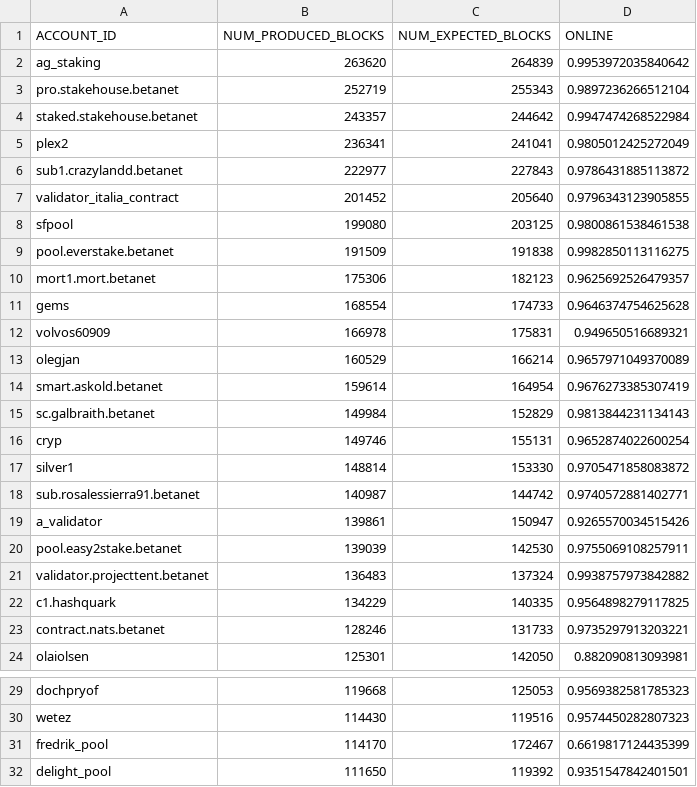
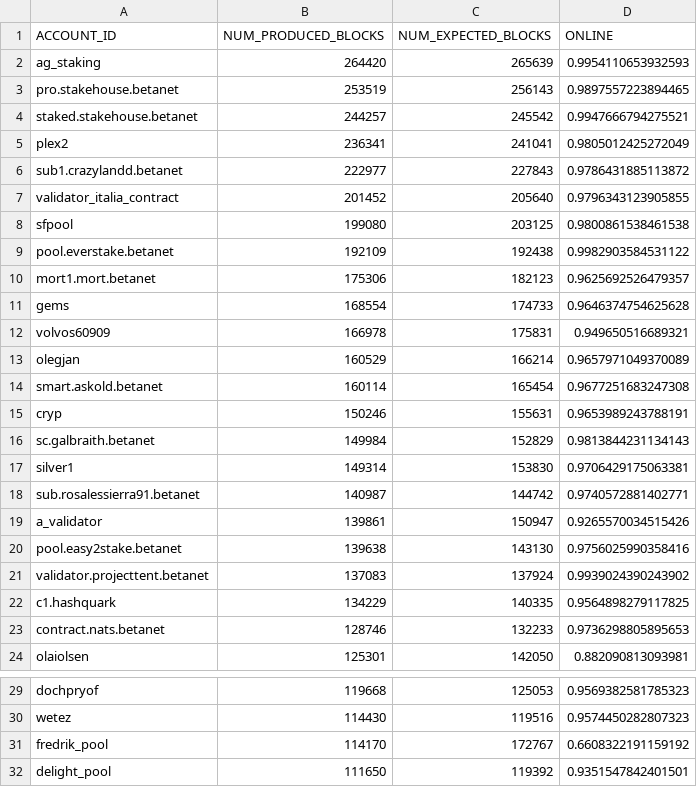
Before and after one commit to frol/near-validators-scoreboard, a CSV file: validators_scoreboard.csv, drawn as a sheet; only a part is shown, gaps mark what is left out; the diff covers the shown part only.

```diff
--- a/validators_scoreboard.csv
+++ b/validators_scoreboard.csv
@@ -1,5 +1,5 @@
 ACCOUNT_ID,NUM_PRODUCED_BLOCKS,NUM_EXPECTED_BLOCKS,ONLINE
-"ag_staking",263620,264839,0.9953972035840642
-"pro.stakehouse.betanet",252719,255343,0.9897236266512104
-"staked.stakehouse.betanet",243357,244642,0.9947474268522984
+"ag_staking",264420,265639,0.9954110653932593
+"pro.stakehouse.betanet",253519,256143,0.9897557223894465
+"staked.stakehouse.betanet",244257,245542,0.9947666794275521
 "plex2",236341,241041,0.9805012425272049
@@ -8,3 +8,3 @@ ACCOUNT_ID,NUM_PRODUCED_BLOCKS,NUM_EXPECTED_BLOCKS,ONLINE
 "sfpool",199080,203125,0.9800861538461538
-"pool.everstake.betanet",191509,191838,0.9982850113116275
+"pool.everstake.betanet",192109,192438,0.9982903584531122
 "mort1.mort.betanet",175306,182123,0.9625692526479357
@@ -13,12 +13,12 @@ ACCOUNT_ID,NUM_PRODUCED_BLOCKS,NUM_EXPECTED_BLOCKS,ONLINE
 "olegjan",160529,166214,0.9657971049370089
-"smart.askold.betanet",159614,164954,0.9676273385307419
+"smart.askold.betanet",160114,165454,0.9677251683247308
+"cryp",150246,155631,0.9653989243788191
 "sc.galbraith.betanet",149984,152829,0.9813844231134143
-"cryp",149746,155131,0.9652874022600254
-"silver1",148814,153330,0.9705471858083872
+"silver1",149314,153830,0.9706429175063381
 "sub.rosalessierra91.betanet",140987,144742,0.9740572881402771
 "a_validator",139861,150947,0.9265570034515426
-"pool.easy2stake.betanet",139039,142530,0.9755069108257911
-"validator.projecttent.betanet",136483,137324,0.9938757973842882
+"pool.easy2stake.betanet",139638,143130,0.9756025990358416
+"validator.projecttent.betanet",137083,137924,0.9939024390243902
 "c1.hashquark",134229,140335,0.9564898279117825
-"contract.nats.betanet",128246,131733,0.9735297913203221
+"contract.nats.betanet",128746,132233,0.9736298805895653
 "olaiolsen",125301,142050,0.882090813093981
@@ -30,3 +30,3 @@ ACCOUNT_ID,NUM_PRODUCED_BLOCKS,NUM_EXPECTED_BLOCKS,ONLINE
 "wetez",114430,119516,0.9574450282807323
-"fredrik_pool",114170,172467,0.6619817124435399
+"fredrik_pool",114170,172767,0.6608322191159192
 "delight_pool",111650,119392,0.9351547842401501
```
Also changed, not shown: 3 added rows, 3 removed rows and 22 edited cells elsewhere in this file, 2 other files.
